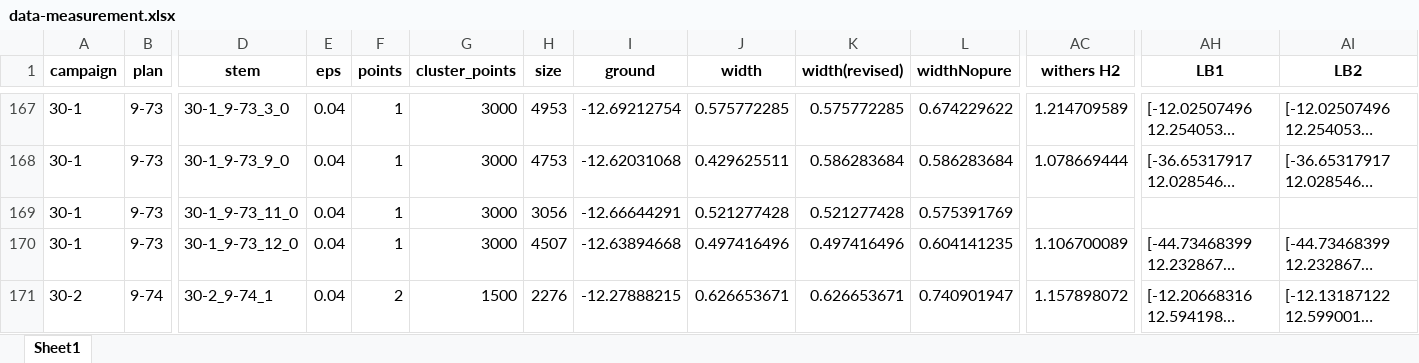
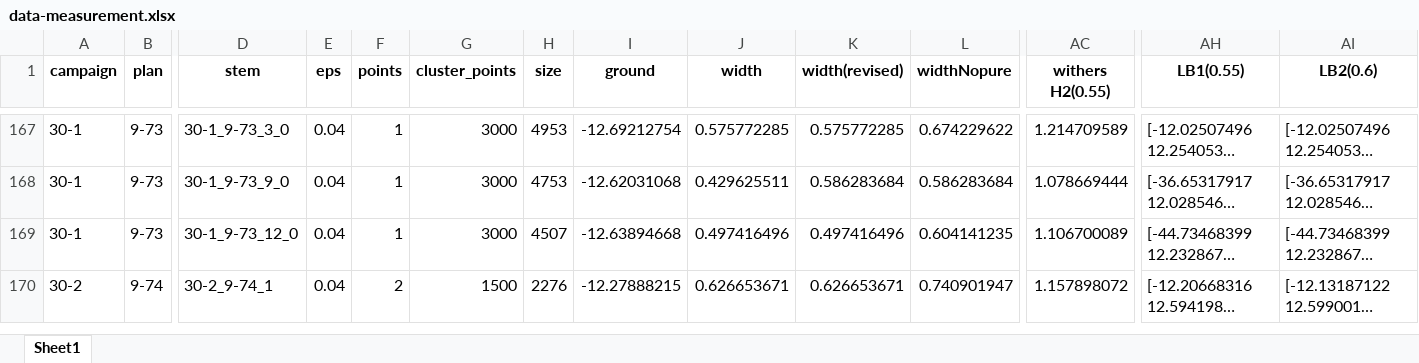
Before and after one commit to zjdesj/segmentation-3D, an Excel workbook: data-result/data-measurement.xlsx, sheet Sheet1, drawn as a sheet; only a part is shown, gaps mark what is left out; long unchanged cells end in …; values as stored, in another font and other column widths than the file's, no borders; rows hold the shown columns only; the diff names each change by its address in the sheet, - before the commit and + after, or states it on an @@ line.

```diff
--- a/data-result/data-measurement.xlsx (sheet Sheet1)
+++ b/data-result/data-measurement.xlsx (sheet Sheet1)
-AC1: withers H2
+AC1: withers H2(0.55)
-AH1: LB1
+AH1: LB1(0.55)
-AI1: LB2
+AI1: LB2(0.6)
-row 169: 30-1 | 9-73 | 30-1_9-73_11_0 | 0.04 | 1 | 3000 | 3056 | -12.66644291 | 0.521277428 | 0.521277428 | 0.575391769
```
Also changed, not shown: data-result/data-envs.xlsx, data-result/results-campaigns.xlsx, 9 other files.
